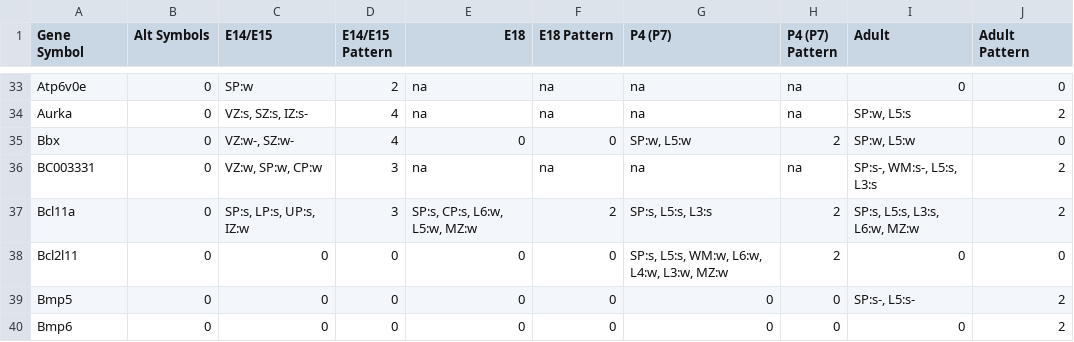
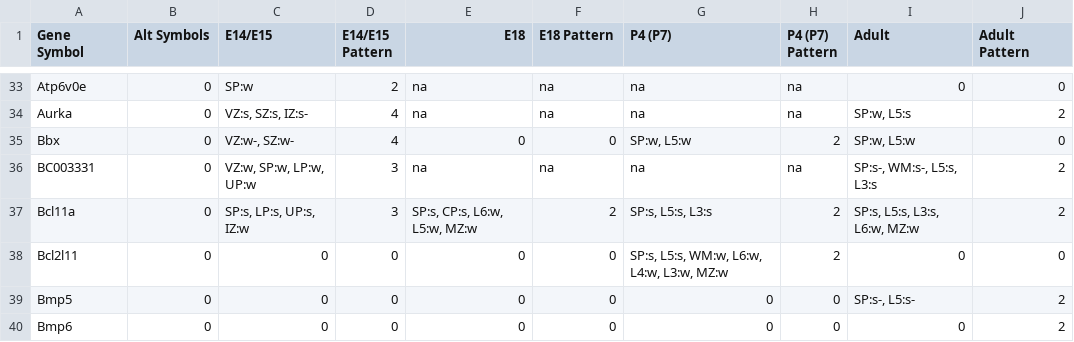
Before and after one commit to loleg/dpag-subplate-atlas, a CSV file: _attachments/data/SP-Shortlist.csv, drawn as a sheet; only a part is shown, gaps mark what is left out; the diff covers the shown part only; the diff names each change by its address in the sheet, - before the commit and + after, or states it on an @@ line.

```diff
--- a/_attachments/data/SP-Shortlist.csv
+++ b/_attachments/data/SP-Shortlist.csv
-C36 (E14/E15): VZ:w, SP:w, CP:w
+C36 (E14/E15): VZ:w, SP:w, LP:w, UP:w
```
Also changed, not shown: 9 edited cells elsewhere in this file, 3 other files.
